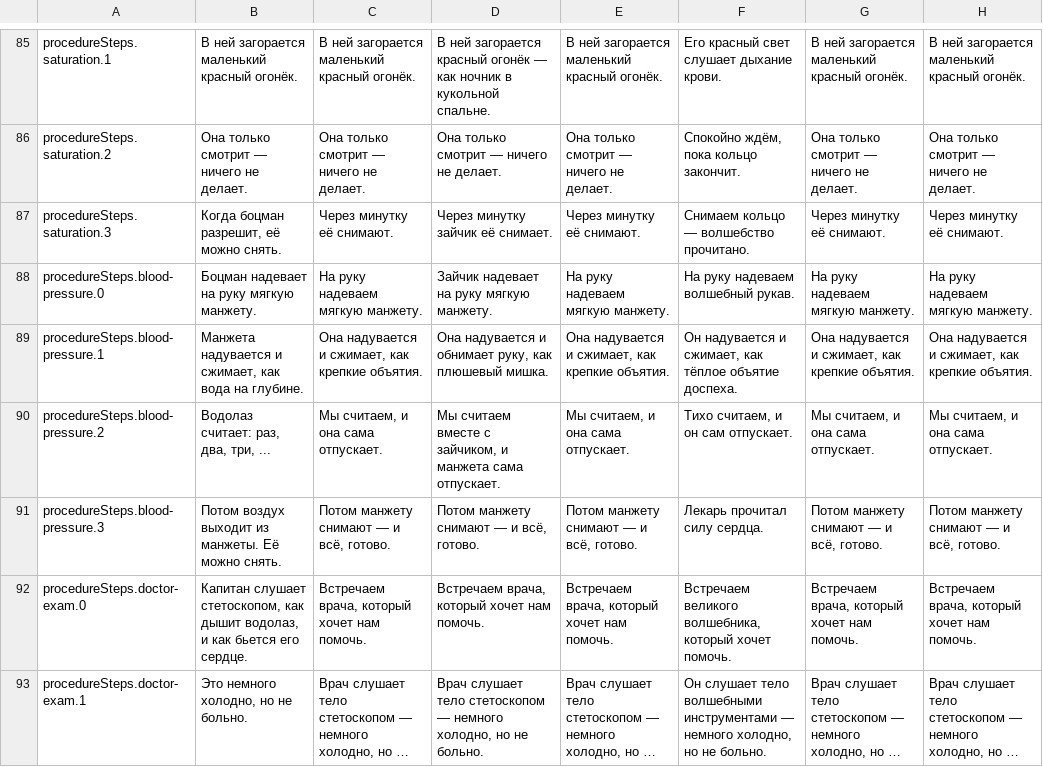
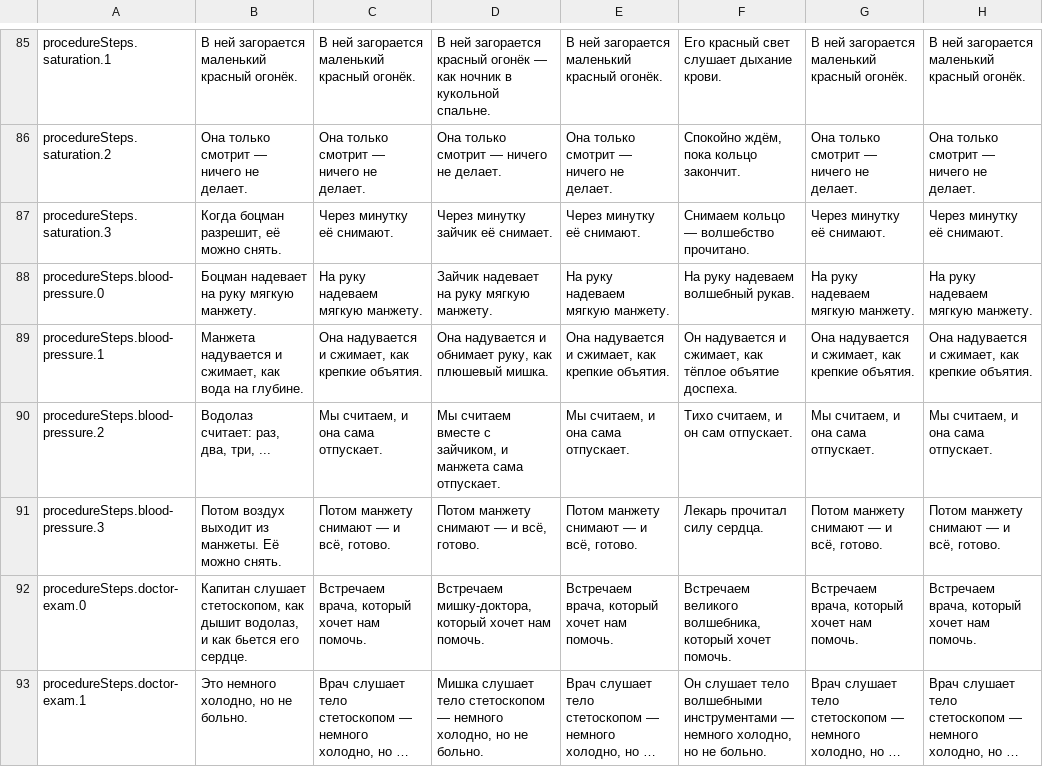
Before and after one commit to mashlom/accessible-er, a CSV file: docs/exports/worlds-ru.csv, drawn as a sheet; only a part is shown, gaps mark what is left out; long unchanged cells end in …; the diff covers the shown part only; the diff names each change by its address in the sheet, - before the commit and + after, or states it on an @@ line.

```diff
--- a/docs/exports/worlds-ru.csv
+++ b/docs/exports/worlds-ru.csv
-D92: Встречаем врача, который хочет…
+D92: Встречаем мишку-доктора, который хочет…
-D93: Врач слушает тело…
+D93: Мишка слушает тело…
```
Also changed, not shown: 5 edited cells elsewhere in this file, docs/exports/worlds-en.csv, docs/exports/worlds-he.csv, 2 other files.
